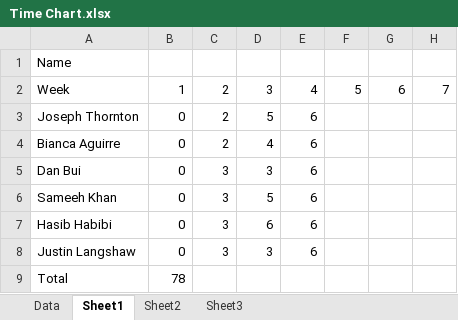
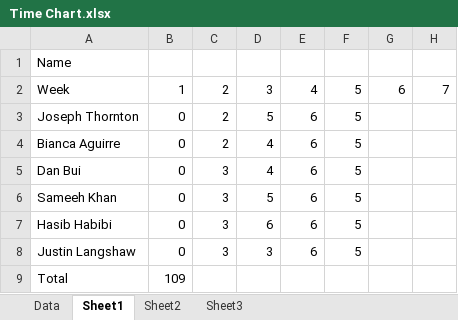
Before and after one commit to ThorntonJoseph/TEAM_Project, an Excel workbook: Time Chart.xlsx, sheet Sheet1, drawn as a sheet; only a part is shown; values as stored, in another font and other column widths than the file's, no borders; the diff names each change by its address in the sheet, - before the commit and + after, or states it on an @@ line.

```diff
--- a/Time Chart.xlsx (sheet Sheet1)
+++ b/Time Chart.xlsx (sheet Sheet1)
-F3:F8: (empty)
+F3:F8: 5
-D5: 3
+D5: 4
-B9: 78
+B9: 109
```
Also changed, not shown: charts or pictures, 1 other file.
